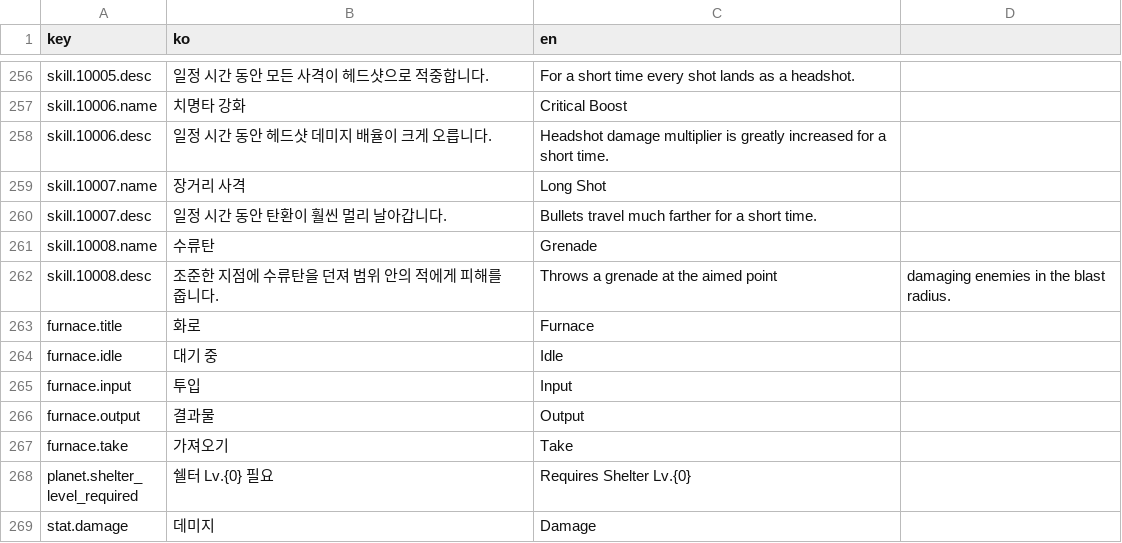
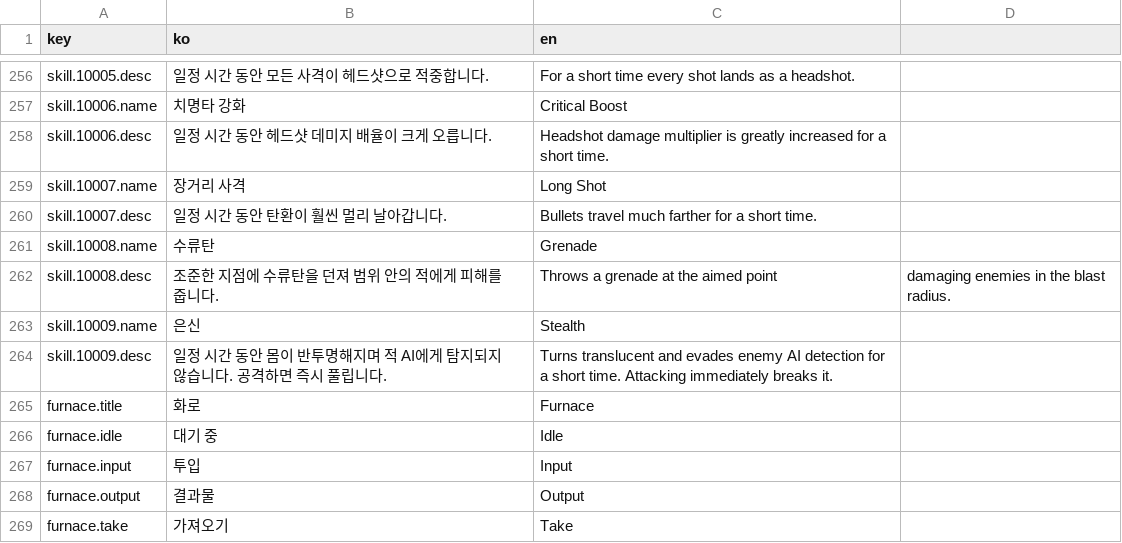
Before and after one commit to ksjgusdh123/PocoPoachers, a CSV file: PocoPoachers/DataTable/localization.csv, drawn as a sheet; only a part is shown, gaps mark what is left out; the shorter side is filled out with more unchanged rows; the diff names each change by its address in the sheet, - before the commit and + after, or states it on an @@ line.

```diff
--- a/PocoPoachers/DataTable/localization.csv
+++ b/PocoPoachers/DataTable/localization.csv
+row 263: skill.10009.name | 은신 | Stealth
+row 264: skill.10009.desc | 일정 시간 동안 몸이 반투명해지며 적 AI에게 탐지되지 않습니다. 공격하면 즉시 풀립니다. | Turns translucent and evades enemy AI detection for a short time. Attacking immediately breaks it.
```
Also changed, not shown: PocoPoachers/DataTable/player_skill.csv, 28 other files.
